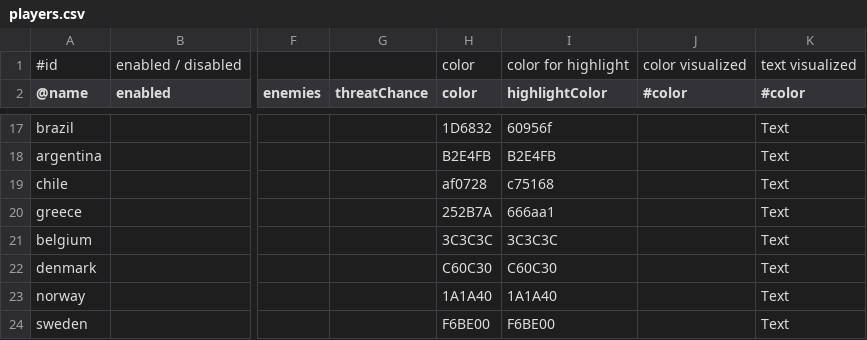
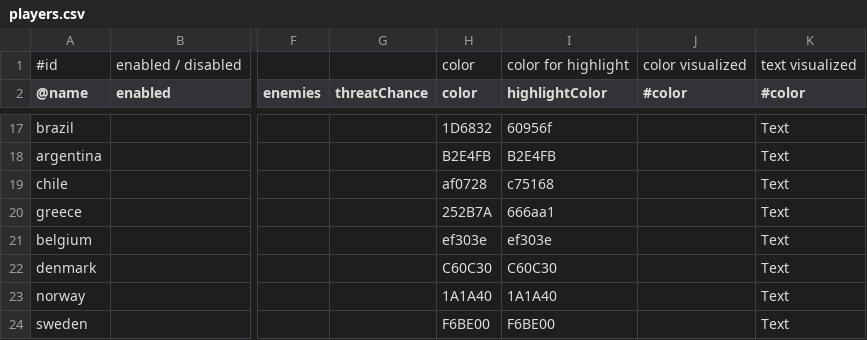
Before and after one commit to brothermunro/Dreadnought-Improvement-Project, a CSV file: players.csv, drawn as a sheet; only a part is shown, gaps mark what is left out; the diff names each change by its address in the sheet, - before the commit and + after, or states it on an @@ line.

Commit message:
Adjusted belgium's colour to red ef303e (from their flag)

```diff
--- a/players.csv
+++ b/players.csv
-H21 (color): 3C3C3C
+H21 (color): ef303e
-I21 (highlightColor): 3C3C3C
+I21 (highlightColor): ef303e
```
